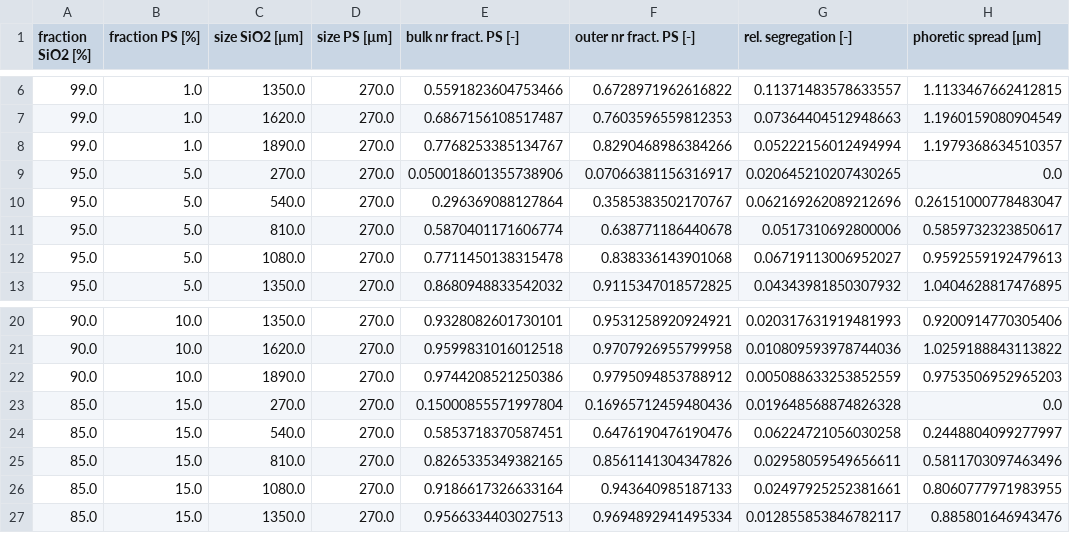
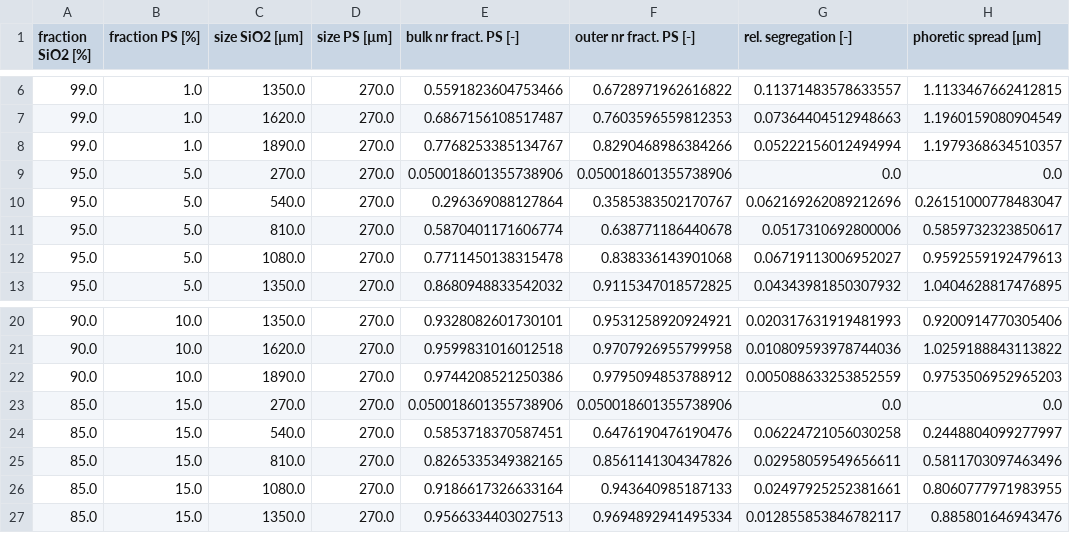
Before and after one commit to SilasWolf/interactive-segregation-tool, a CSV file: summary_all.csv, drawn as a sheet; only a part is shown, gaps mark what is left out.

Commit message:
Added dummy values.

```diff
--- a/summary_all.csv
+++ b/summary_all.csv
@@ -8,3 +8,3 @@ fraction SiO2 [%],fraction PS [%],size SiO2 [µm],size PS [µm],bulk nr fract. P
 99.0,1.0,1890.0,270.0,0.7768253385134767,0.8290468986384266,0.05222156012494994,1.1979368634510357
-95.0,5.0,270.0,270.0,0.050018601355738906,0.07066381156316917,0.020645210207430265,0.0
+95.0,5.0,270.0,270.0,0.050018601355738906,0.050018601355738906,0.0,0.0
 95.0,5.0,540.0,270.0,0.296369088127864,0.3585383502170767,0.062169262089212696,0.26151000778483047
@@ -22,3 +22,3 @@ fraction SiO2 [%],fraction PS [%],size SiO2 [µm],size PS [µm],bulk nr fract. P
 90.0,10.0,1890.0,270.0,0.9744208521250386,0.9795094853788912,0.005088633253852559,0.9753506952965203
-85.0,15.0,270.0,270.0,0.15000855571997804,0.16965712459480436,0.019648568874826328,0.0
+85.0,15.0,270.0,270.0,0.050018601355738906,0.050018601355738906,0.0,0.0
 85.0,15.0,540.0,270.0,0.5853718370587451,0.6476190476190476,0.06224721056030258,0.2448804099277997
```
